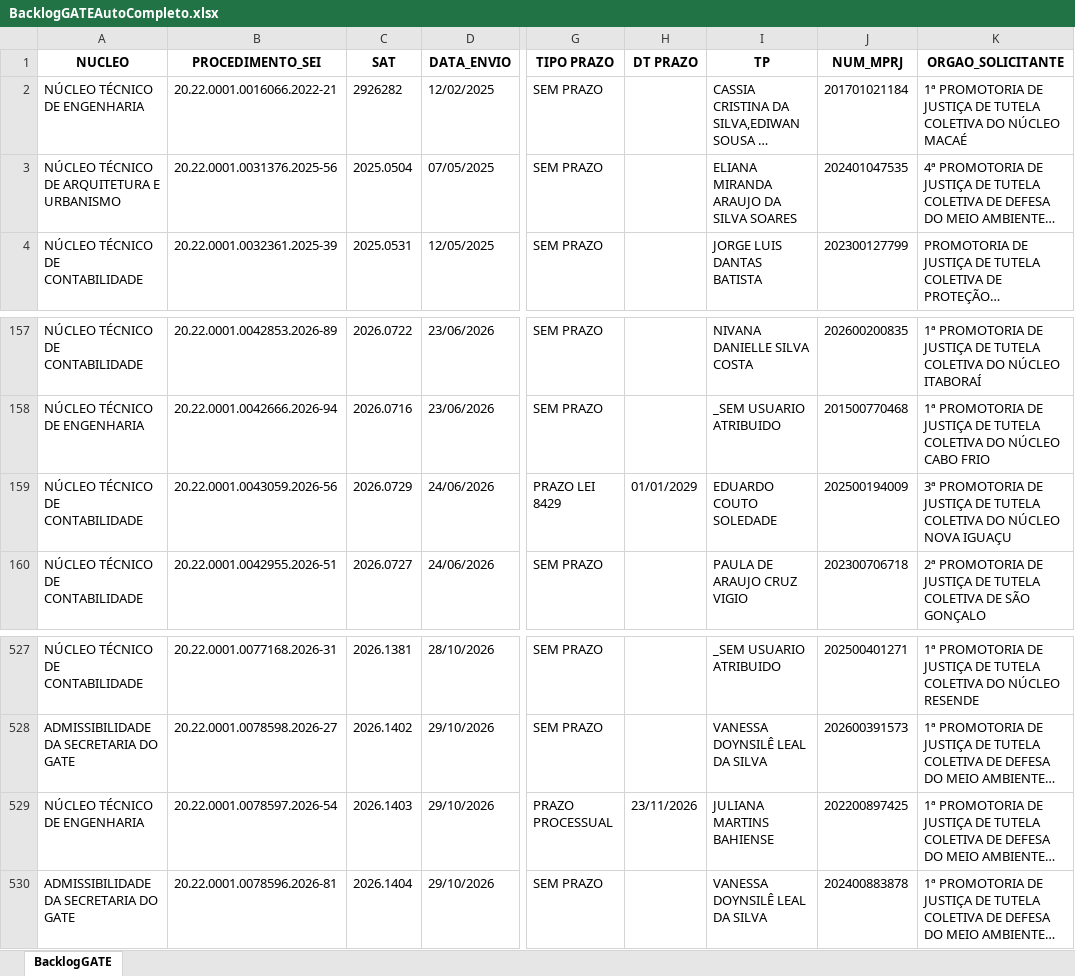
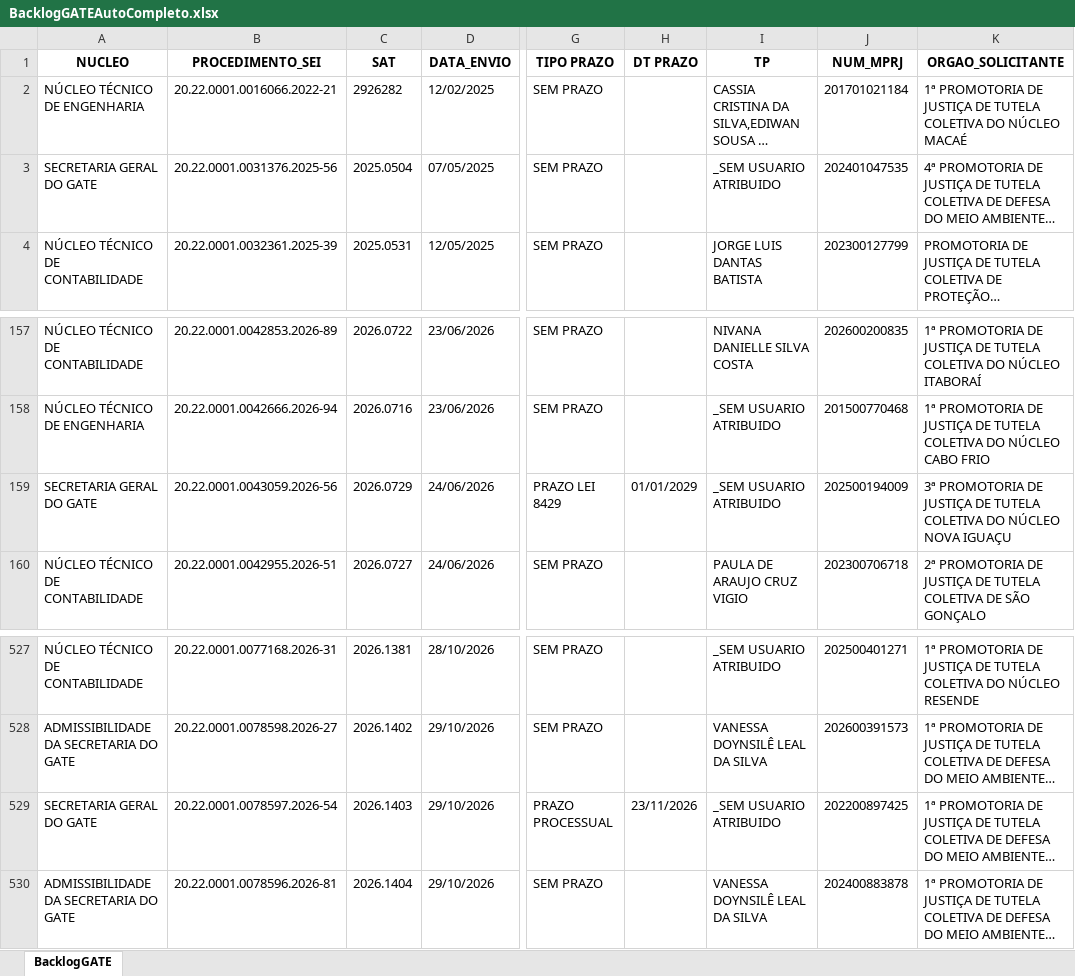
Before and after one commit to cdadosgate/backlog-GATE, an Excel workbook: BacklogGATEAutoCompleto.xlsx, sheet BacklogGATE, drawn as a sheet; only a part is shown, gaps mark what is left out; long unchanged cells end in …; values as stored, in another font and other column widths than the file's, no borders; the diff names each change by its address in the sheet, - before the commit and + after, or states it on an @@ line.

Commit message:
Add backlog, prod, and saida_sem_it - 2026-11-20 02:30:04

```diff
--- a/BacklogGATEAutoCompleto.xlsx (sheet BacklogGATE)
+++ b/BacklogGATEAutoCompleto.xlsx (sheet BacklogGATE)
-A3 (NUCLEO): NÚCLEO TÉCNICO DE ARQUITETURA E URBANISMO
+A3 (NUCLEO): SECRETARIA GERAL DO GATE
-I3 (TP): ELIANA MIRANDA ARAUJO DA SILVA SOARES
+I3 (TP): _SEM USUARIO ATRIBUIDO
-A159 (NUCLEO): NÚCLEO TÉCNICO DE CONTABILIDADE
+A159 (NUCLEO): SECRETARIA GERAL DO GATE
-I159 (TP): EDUARDO COUTO SOLEDADE
+I159 (TP): _SEM USUARIO ATRIBUIDO
-A529 (NUCLEO): NÚCLEO TÉCNICO DE ENGENHARIA
+A529 (NUCLEO): SECRETARIA GERAL DO GATE
-I529 (TP): JULIANA MARTINS BAHIENSE
+I529 (TP): _SEM USUARIO ATRIBUIDO
```
Also changed, not shown: SaidaSemITGATEAutoCompleto.xlsx, 1 other file.
